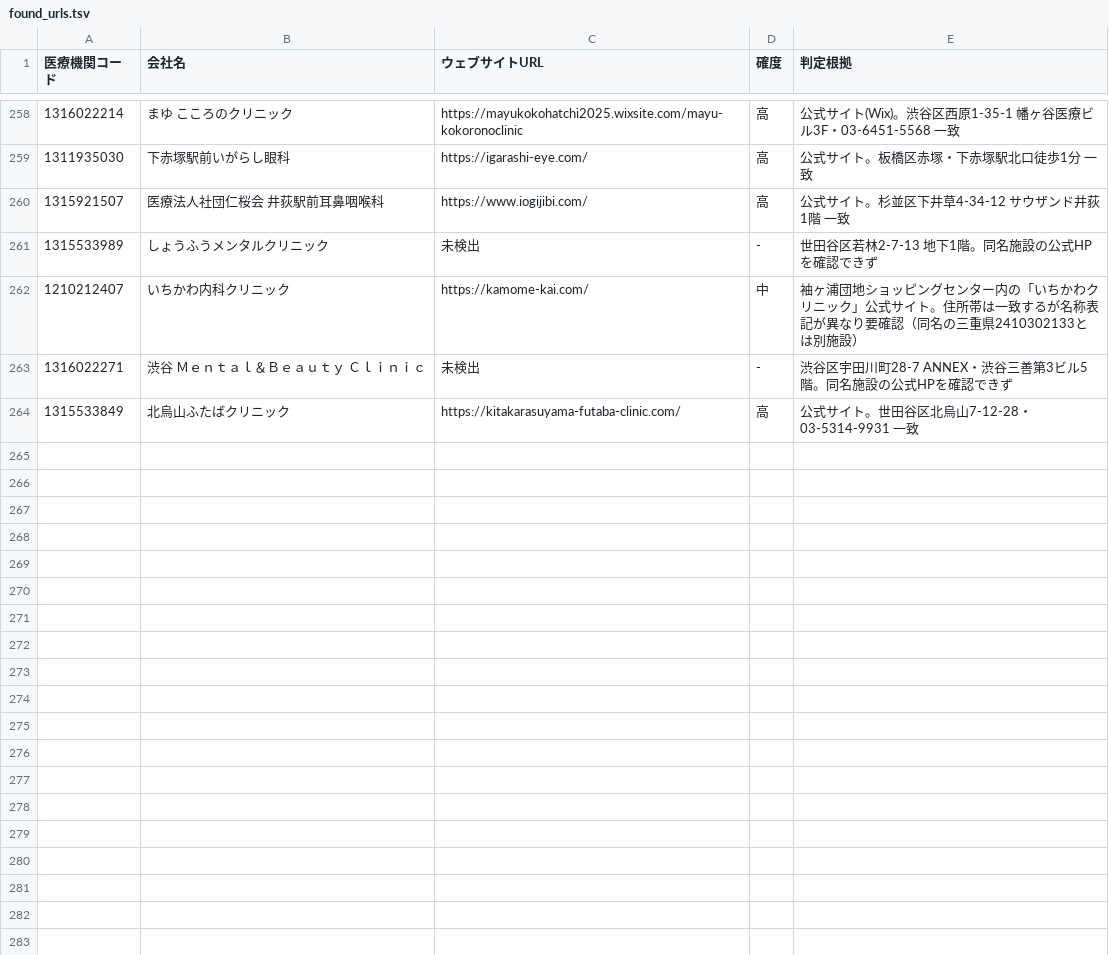
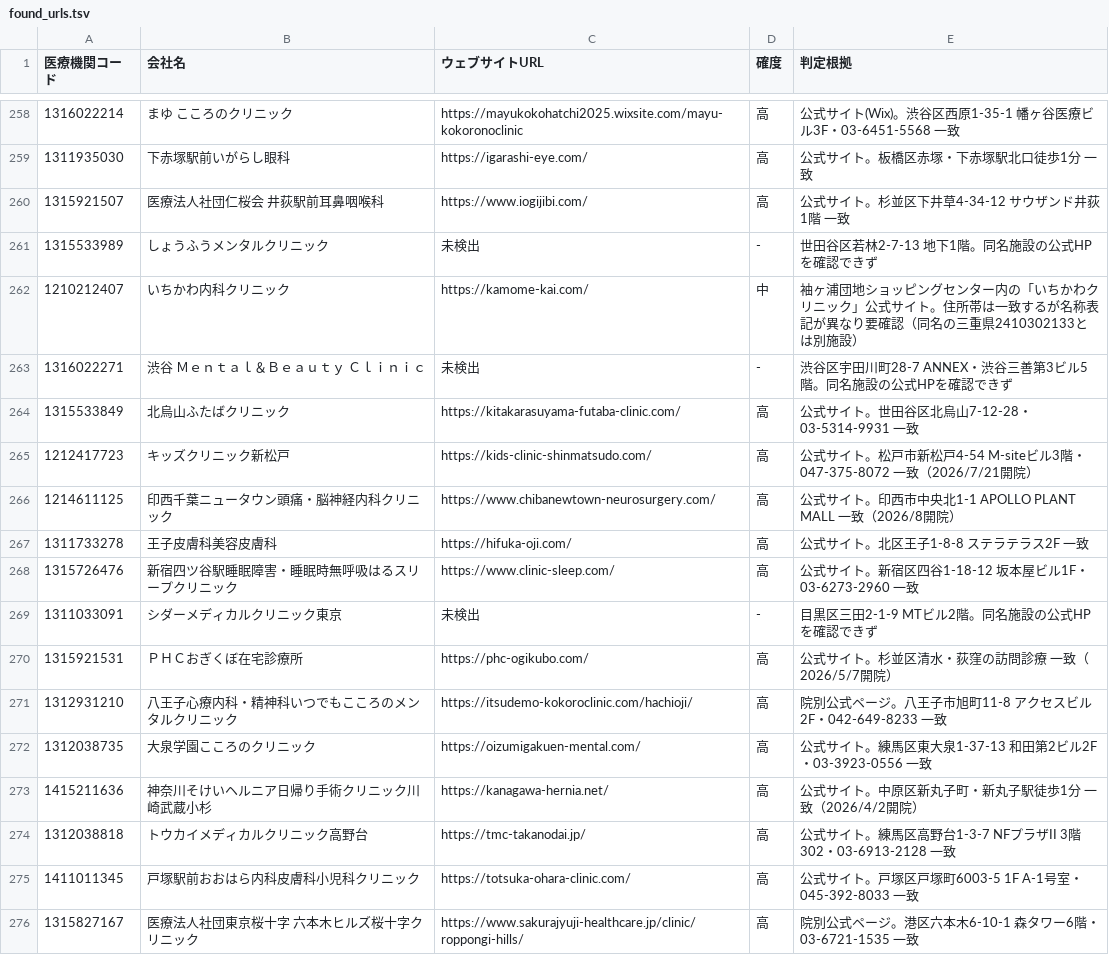
Before and after one commit to smasuzoe-jpg/search-web, a TSV file: data/found_urls.tsv, drawn as a sheet; only a part is shown, gaps mark what is left out.

```diff
--- a/data/found_urls.tsv
+++ b/data/found_urls.tsv
@@ -264 +264,13 @@
 1315533849	北烏山ふたばクリニック	https://kitakarasuyama-futaba-clinic.com/	高	公式サイト。世田谷区北烏山7-12-28・03-5314-9931 一致
+1212417723	キッズクリニック新松戸	https://kids-clinic-shinmatsudo.com/	高	公式サイト。松戸市新松戸4-54 M-siteビル3階・047-375-8072 一致（2026/7/21開院）
+1214611125	印西千葉ニュータウン頭痛・脳神経内科クリニック	https://www.chibanewtown-neurosurgery.com/	高	公式サイト。印西市中央北1-1 APOLLO PLANT MALL 一致（2026/8開院）
+1311733278	王子皮膚科美容皮膚科	https://hifuka-oji.com/	高	公式サイト。北区王子1-8-8 ステラテラス2F 一致
+1315726476	新宿四ツ谷駅睡眠障害・睡眠時無呼吸はるスリープクリニック	https://www.clinic-sleep.com/	高	公式サイト。新宿区四谷1-18-12 坂本屋ビル1F・03-6273-2960 一致
+1311033091	シダーメディカルクリニック東京	未検出	-	目黒区三田2-1-9 MTビル2階。同名施設の公式HPを確認できず
+1315921531	ＰＨＣおぎくぼ在宅診療所	https://phc-ogikubo.com/	高	公式サイト。杉並区清水・荻窪の訪問診療 一致（2026/5/7開院）
+1312931210	八王子心療内科・精神科いつでもこころのメンタルクリニック	https://itsudemo-kokoroclinic.com/hachioji/	高	院別公式ページ。八王子市旭町11-8 アクセスビル2F・042-649-8233 一致
+1312038735	大泉学園こころのクリニック	https://oizumigakuen-mental.com/	高	公式サイト。練馬区東大泉1-37-13 和田第2ビル2F・03-3923-0556 一致
+1415211636	神奈川そけいヘルニア日帰り手術クリニック川崎武蔵小杉	https://kanagawa-hernia.net/	高	公式サイト。中原区新丸子町・新丸子駅徒歩1分 一致（2026/4/2開院）
+1312038818	トウカイメディカルクリニック高野台	https://tmc-takanodai.jp/	高	公式サイト。練馬区高野台1-3-7 NFプラザII 3階302・03-6913-2128 一致
+1411011345	戸塚駅前おおはら内科皮膚科小児科クリニック	https://totsuka-ohara-clinic.com/	高	公式サイト。戸塚区戸塚町6003-5 1F A-1号室・045-392-8033 一致
+1315827167	医療法人社団東京桜十字 六本木ヒルズ桜十字クリニック	https://www.sakurajyuji-healthcare.jp/clinic/roppongi-hills/	高	院別公式ページ。港区六本木6-10-1 森タワー6階・03-6721-1535 一致
```
